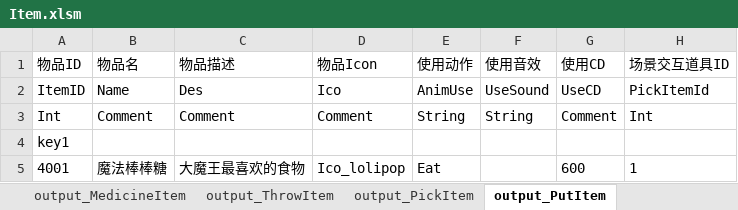
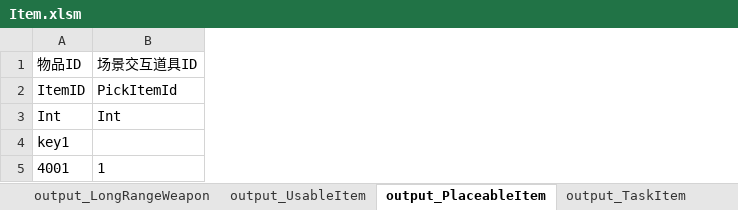
Before and after one commit to lilith-avatar/social-island, an Excel workbook: Design/Item.xlsm, sheet output_PlaceableItem, drawn as a sheet; values as stored, in another font and other column widths than the file's, no borders; conditional formats not drawn; the diff names each change by its address in the sheet, - before the commit and + after, or states it on an @@ line.

```diff
--- a/Design/Item.xlsm (sheet output_PlaceableItem)
+++ b/Design/Item.xlsm (sheet output_PlaceableItem)
-sheet tab: output_MedicineItem
+sheet tab: output_UsableItem
-sheet tab: output_PutItem
+sheet tab: output_PlaceableItem
-sheet tab: output_ThrowItem
-sheet tab: output_PickItem
+sheet tab: output_LongRangeWeapon
-column B, rows 1-5: 物品名 | Name | Comment |  | 魔法棒棒糖
-column C, rows 1-5: 物品描述 | Des | Comment |  | 大魔王最喜欢的食物
-column D, rows 1-5: 物品Icon | Ico | Comment |  | Ico_lolipop
-column E, rows 1-5: 使用动作 | AnimUse | String |  | Eat
-column F, rows 1-3: 使用音效 | UseSound | String
-column G, rows 1-5: 使用CD | UseCD | Comment |  | 600
```
Also changed, not shown: sheet output_MeleeWeapon, sheet output_UsableItem, sheet output_Item, sheet output_RewardItem, sheet output_TaskItem, other sheet tabs, 1 other file.
